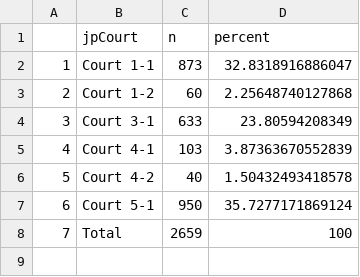
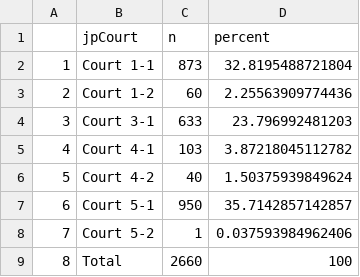
Before and after one commit to childpovertyactionlab/eviction-court-observations, a CSV file: data/DEAC and Court Obs Overlap.csv, drawn as a sheet; addresses are those after the commit; the diff names each change by its address in the sheet, - before the commit and + after, or states it on an @@ line.

```diff
--- a/data/DEAC and Court Obs Overlap.csv
+++ b/data/DEAC and Court Obs Overlap.csv
-D2 (percent): 32.8318916886047
+D2 (percent): 32.8195488721804
-D3 (percent): 2.25648740127868
+D3 (percent): 2.25563909774436
-D4 (percent): 23.80594208349
+D4 (percent): 23.796992481203
-D5 (percent): 3.87363670552839
+D5 (percent): 3.87218045112782
-D6 (percent): 1.50432493418578
+D6 (percent): 1.50375939849624
-D7 (percent): 35.7277171869124
+D7 (percent): 35.7142857142857
+row 8: 7 | Court 5-2 | 1 | 0.037593984962406
@@ column A renumbered from row 9 down @@
-C9 (n): 2659
+C9 (n): 2660
```
Also changed, not shown: 25 other files.
